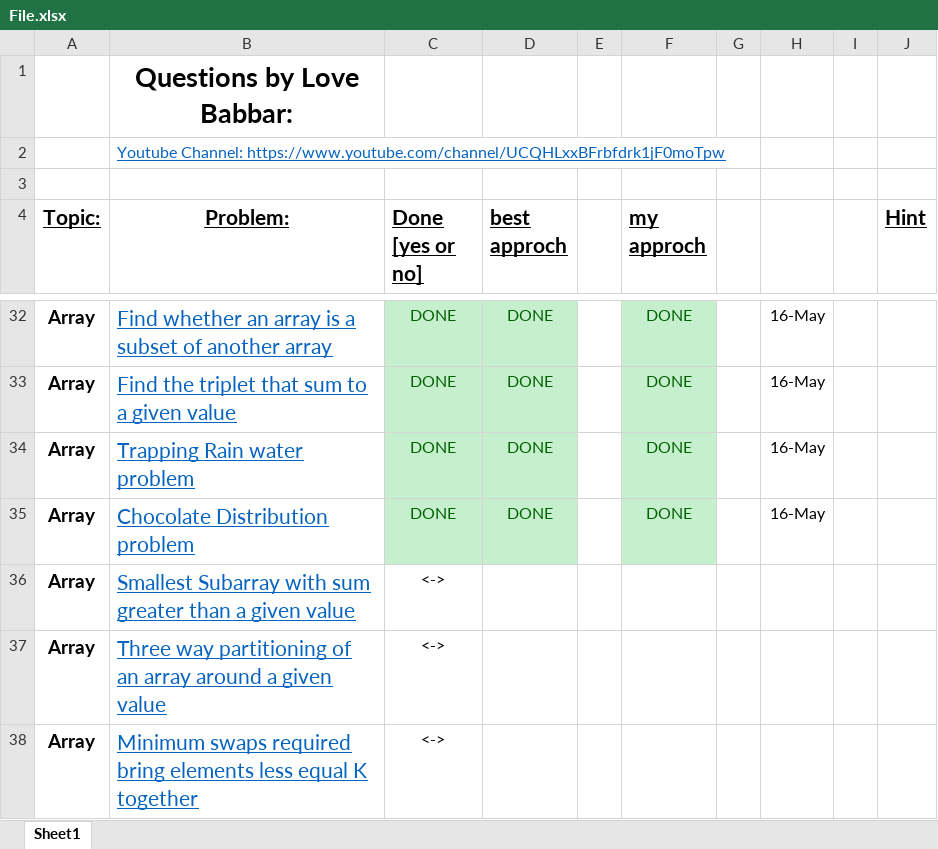
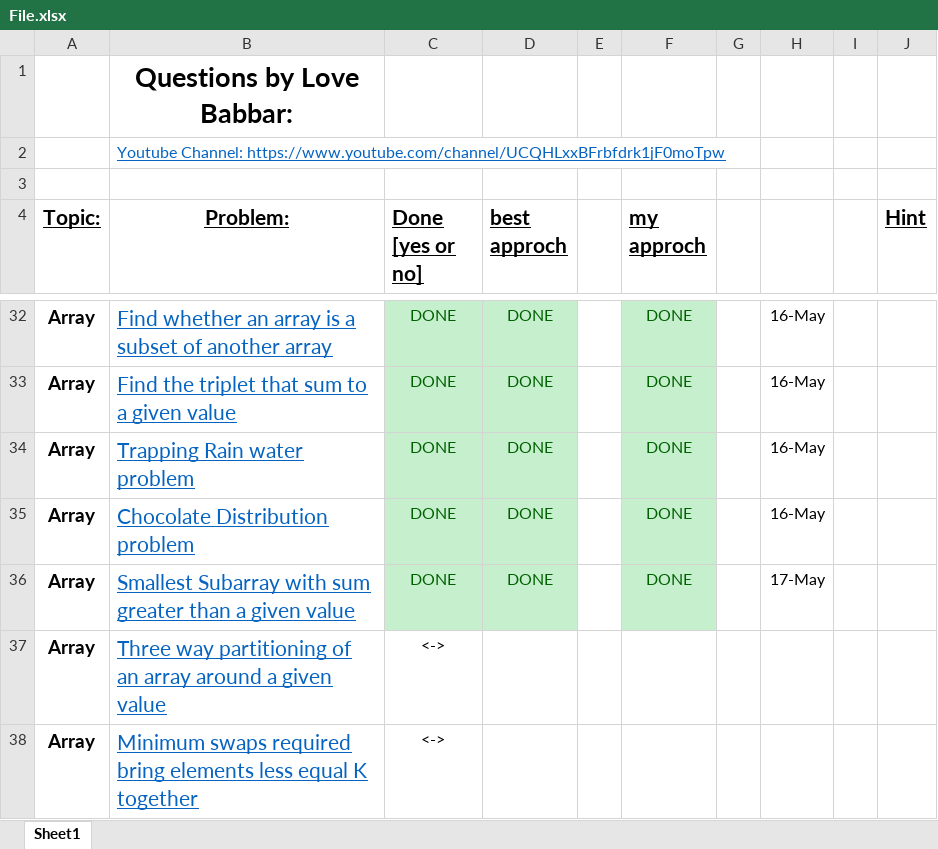
Before and after one commit to akashghadge/CPP, an Excel workbook: DSA crack sheet/File.xlsx, sheet Sheet1, drawn as a sheet; only a part is shown, gaps mark what is left out; values as stored, in another font and other column widths than the file's, no borders; charts and pictures not drawn; the diff names each change by its address in the sheet, - before the commit and + after, or states it on an @@ line.

Commit message:
DSA crackersheet Array 1 que completed

```diff
--- a/DSA crack sheet/File.xlsx (sheet Sheet1)
+++ b/DSA crack sheet/File.xlsx (sheet Sheet1)
-C36 (Done [yes or no]): <->
+C36 (Done [yes or no]): DONE
-C36:D36 fill: none
+C36:D36 fill: #C6EFCE
-C36 text colour: black
+C36 text colour: #006100
-D36 (best approch): (empty)
+D36 (best approch): DONE
-F36 (my approch): (empty)
+F36 (my approch): DONE
-F36 fill: none
+F36 fill: #C6EFCE
-H36: (empty)
+H36: 17-May
```
Also changed, not shown: charts or pictures, 2 other files.
